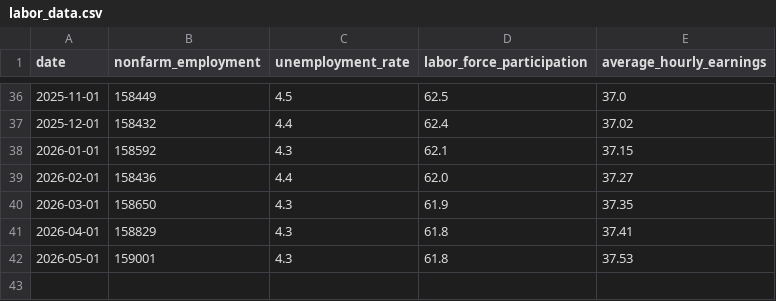
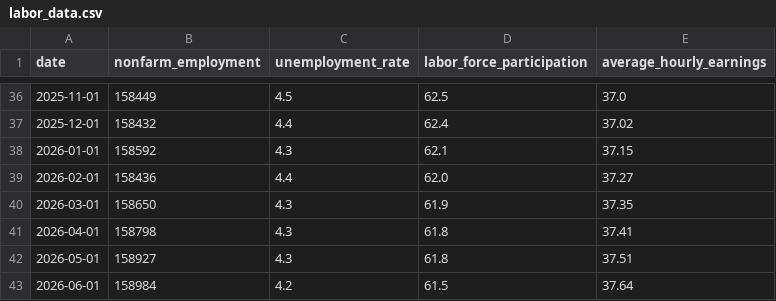
Before and after one commit to mmcgruder27/econ8320-labor-dashboard, a CSV file: labor_data.csv, drawn as a sheet; only a part is shown, gaps mark what is left out.

```diff
--- a/labor_data.csv
+++ b/labor_data.csv
@@ -40,3 +40,4 @@ date,nonfarm_employment,unemployment_rate,labor_force_participation,average_hour
 2026-03-01,158650,4.3,61.9,37.35
-2026-04-01,158829,4.3,61.8,37.41
-2026-05-01,159001,4.3,61.8,37.53
+2026-04-01,158798,4.3,61.8,37.41
+2026-05-01,158927,4.3,61.8,37.51
+2026-06-01,158984,4.2,61.5,37.64
```
